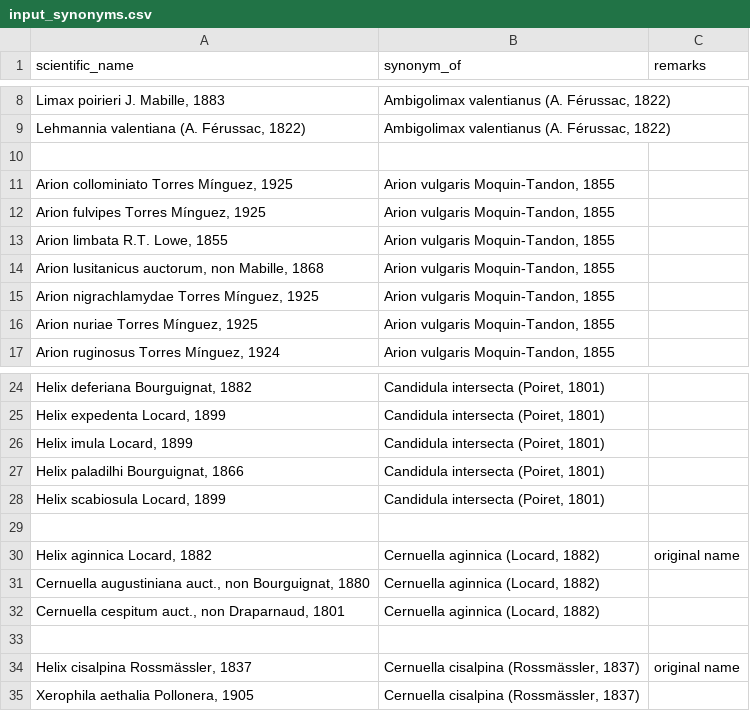
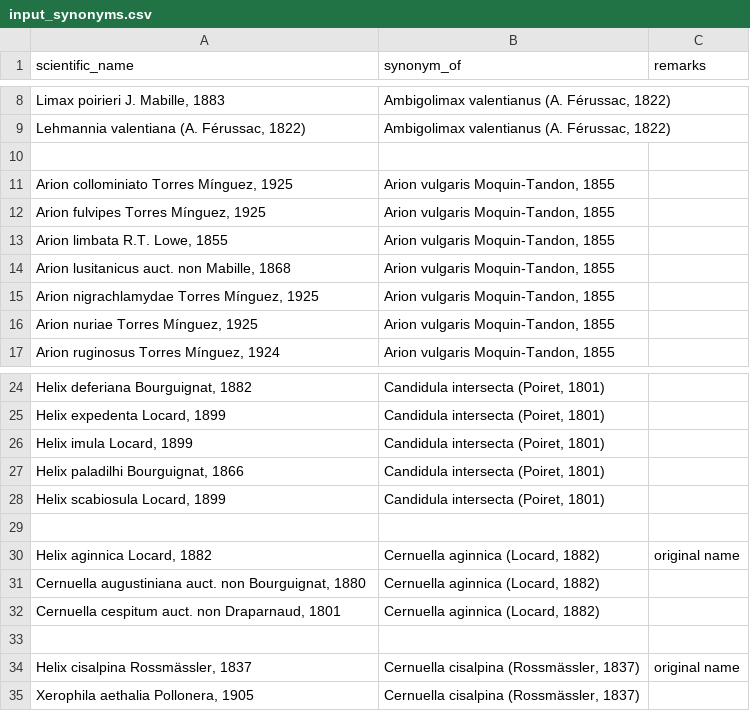
Before and after one commit to trias-project/alien-mollusca-checklist, a CSV file: data/raw/input_synonyms.csv, drawn as a sheet; only a part is shown, gaps mark what is left out.

Commit message:
Remove comma from auct., non

```diff
--- a/data/raw/input_synonyms.csv
+++ b/data/raw/input_synonyms.csv
@@ -13,3 +13,3 @@ scientific_name,synonym_of,remarks
 "Arion limbata R.T. Lowe, 1855","Arion vulgaris Moquin-Tandon, 1855",
-"Arion lusitanicus auctorum, non Mabille, 1868","Arion vulgaris Moquin-Tandon, 1855",
+"Arion lusitanicus auct. non Mabille, 1868","Arion vulgaris Moquin-Tandon, 1855",
 "Arion nigrachlamydae Torres Mínguez, 1925","Arion vulgaris Moquin-Tandon, 1855",
@@ -30,4 +30,4 @@ scientific_name,synonym_of,remarks
 "Helix aginnica Locard, 1882","Cernuella aginnica (Locard, 1882)",original name
-"Cernuella augustiniana auct., non Bourguignat, 1880","Cernuella aginnica (Locard, 1882)",
-"Cernuella cespitum auct., non Draparnaud, 1801","Cernuella aginnica (Locard, 1882)",
+"Cernuella augustiniana auct. non Bourguignat, 1880","Cernuella aginnica (Locard, 1882)",
+"Cernuella cespitum auct. non Draparnaud, 1801","Cernuella aginnica (Locard, 1882)",
 ,,
```
